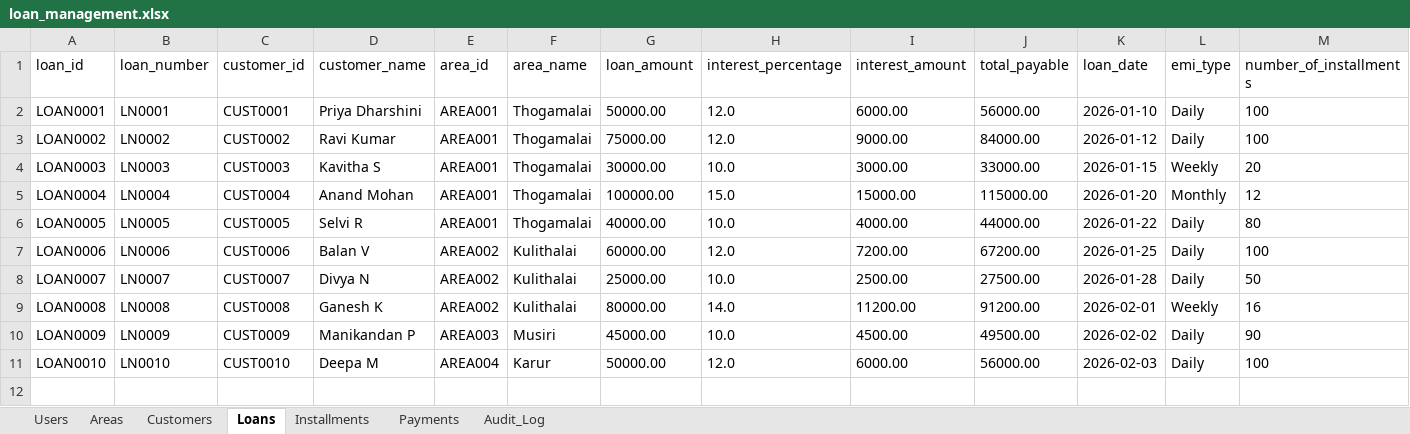
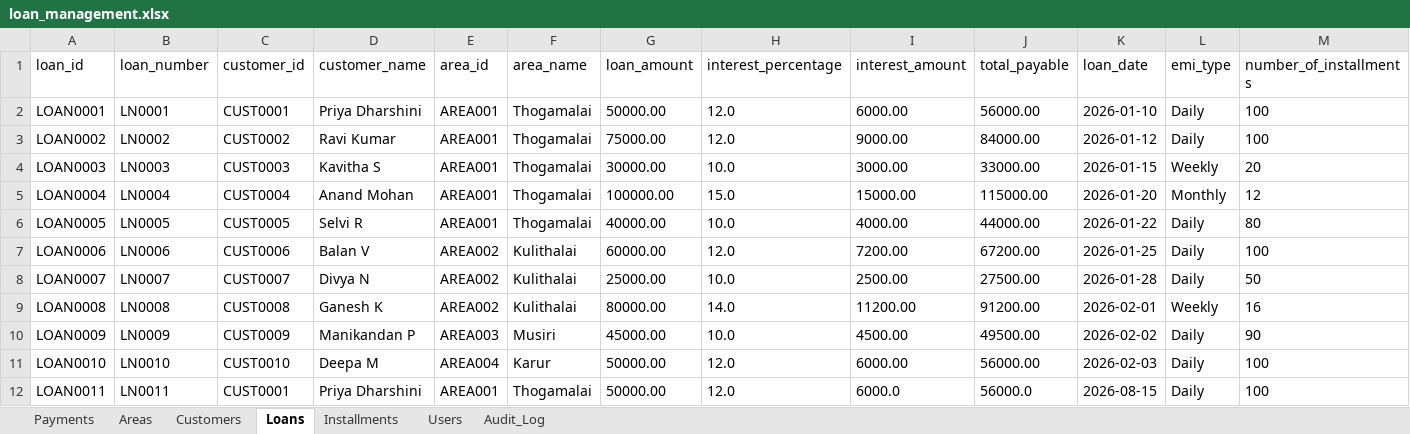
Before and after one commit to Priyadharshini091/Loan-management, an Excel workbook: backend/data/loan_management.xlsx, sheet Loans, drawn as a sheet; only a part is shown; values as stored, in another font and other column widths than the file's, no borders; rows hold the shown columns only; the diff names each change by its address in the sheet, - before the commit and + after, or states it on an @@ line.

Commit message:
Add loan management updates

```diff
--- a/backend/data/loan_management.xlsx (sheet Loans)
+++ b/backend/data/loan_management.xlsx (sheet Loans)
@@ sheet tab order changed: Payments | Areas | Customers | Loans | Installments | Users | Audit_Log @@
+row 12: LOAN0011 | LN0011 | CUST0001 | Priya Dharshini | AREA001 | Thogamalai | 50000.00 | 12.0 | 6000.0 | 56000.0 | 2026-08-15 | Daily | 100
```
Also changed, not shown: sheet Installments, sheet Audit_Log, sheet Users, sheet Areas, 13 other files.
